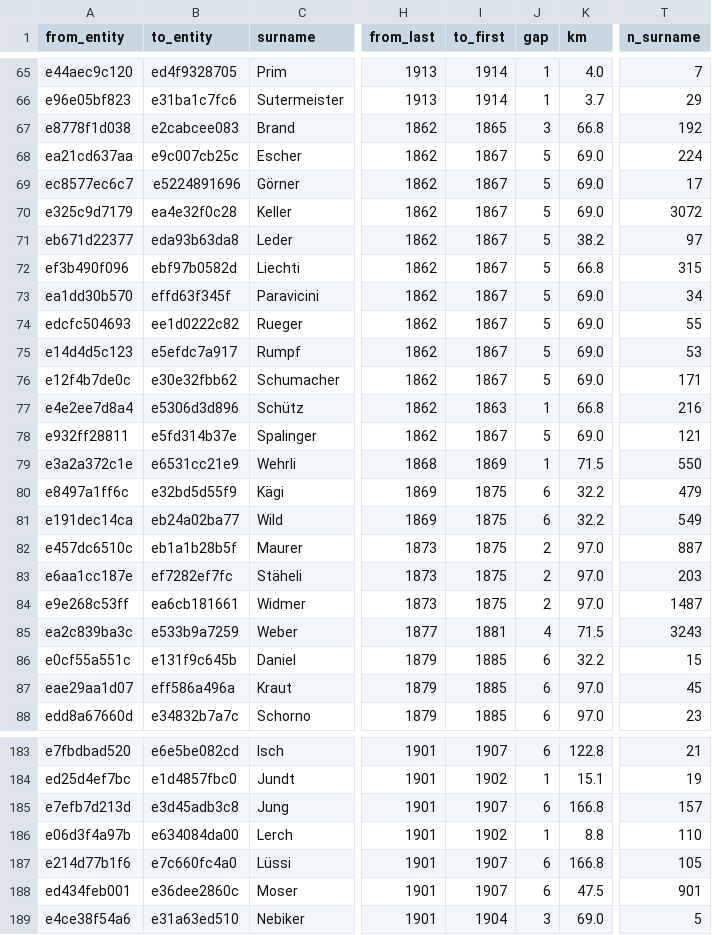
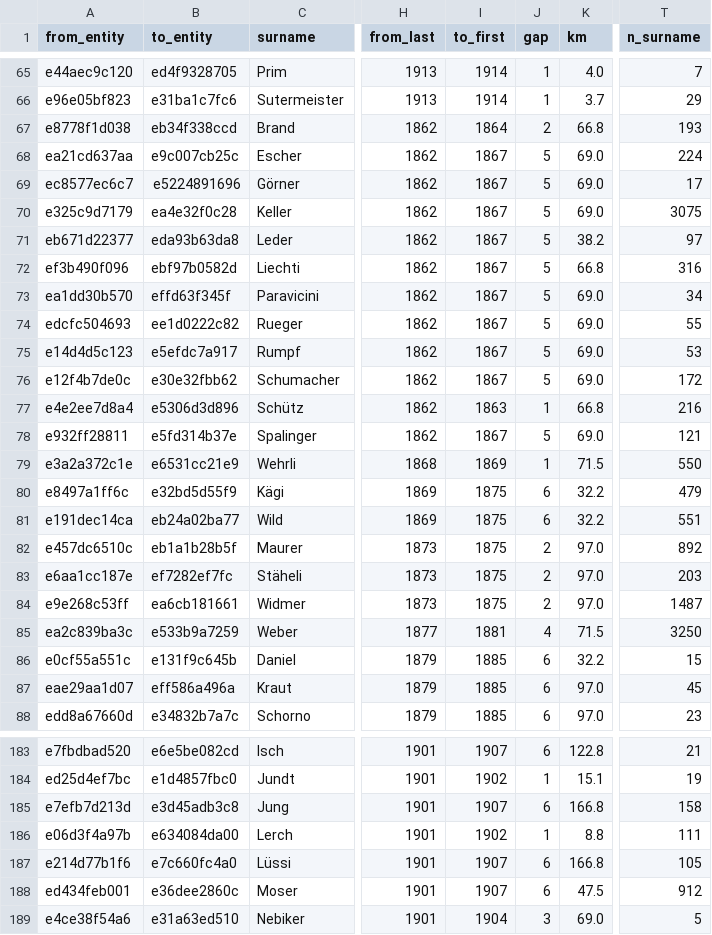
Before and after one commit to thodel/vernetzte-schweiz, a CSV file: links/migration.csv, drawn as a sheet; only a part is shown, gaps mark what is left out; the diff covers the shown part only; the diff names each change by its address in the sheet, - before the commit and + after, or states it on an @@ line.

```diff
--- a/links/migration.csv
+++ b/links/migration.csv
-B67 (to_entity): e2cabcee083
+B67 (to_entity): eb34f338ccd
-I67 (to_first): 1865
+I67 (to_first): 1864
-J67 (gap): 3
+J67 (gap): 2
-T67 (n_surname): 192
+T67 (n_surname): 193
-T70 (n_surname): 3072
+T70 (n_surname): 3075
-T72 (n_surname): 315
+T72 (n_surname): 316
-T76 (n_surname): 171
+T76 (n_surname): 172
-T81 (n_surname): 549
+T81 (n_surname): 551
-T82 (n_surname): 887
+T82 (n_surname): 892
-T85 (n_surname): 3243
+T85 (n_surname): 3250
-T185 (n_surname): 157
+T185 (n_surname): 158
-T186 (n_surname): 110
+T186 (n_surname): 111
-T188 (n_surname): 901
+T188 (n_surname): 912
```
Also changed, not shown: 93 edited cells elsewhere in this file, data/ref/forenames.csv, links/frauen_wege.csv, 19 other files.
